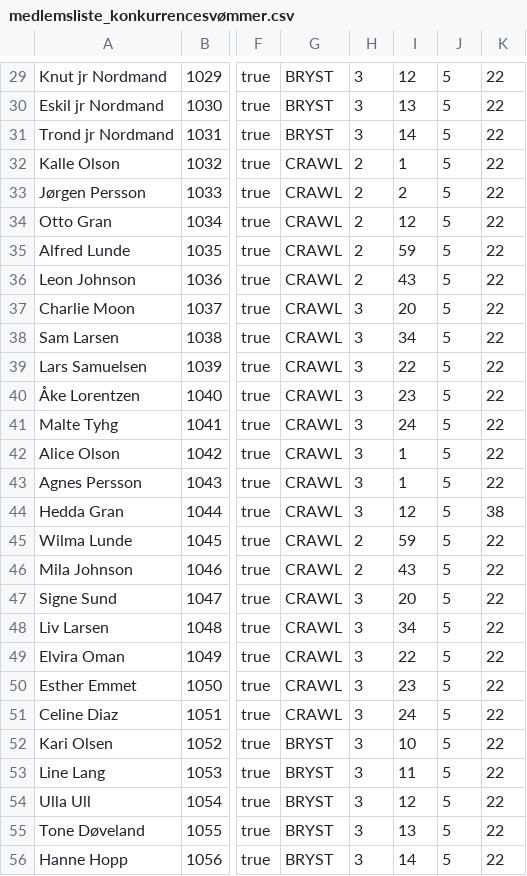
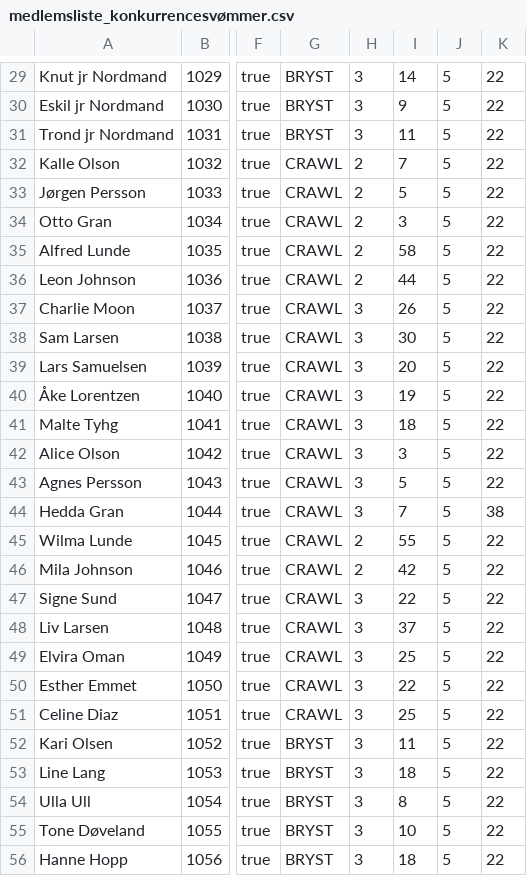
Before and after one commit to SebastianHeiberg/Delfinen-Med-Swing, a CSV file: medlemsliste_konkurrencesvømmer.csv, drawn as a sheet; only a part is shown, gaps mark what is left out; the diff covers the shown part only; the diff names each change by its address in the sheet, - before the commit and + after, or states it on an @@ line.

```diff
--- a/medlemsliste_konkurrencesvømmer.csv
+++ b/medlemsliste_konkurrencesvømmer.csv
-I29: 12
+I29: 14
-I30: 13
+I30: 9
-I31: 14
+I31: 11
-I32: 1
+I32: 7
-I33: 2
+I33: 5
-I34: 12
+I34: 3
-I35: 59
+I35: 58
-I36: 43
+I36: 44
-I37: 20
+I37: 26
-I38: 34
+I38: 30
-I39: 22
+I39: 20
-I40: 23
+I40: 19
-I41: 24
+I41: 18
-I42: 1
+I42: 3
-I43: 1
+I43: 5
-I44: 12
+I44: 7
-I45: 59
+I45: 55
-I46: 43
+I46: 42
-I47: 20
+I47: 22
-I48: 34
+I48: 37
-I49: 22
+I49: 25
-I50: 23
+I50: 22
-I51: 24
+I51: 25
-I52: 10
+I52: 11
-I53: 11
+I53: 18
-I54: 12
+I54: 8
-I55: 13
+I55: 10
-I56: 14
+I56: 18
```
Also changed, not shown: 1 removed row and 53 edited cells elsewhere in this file.
